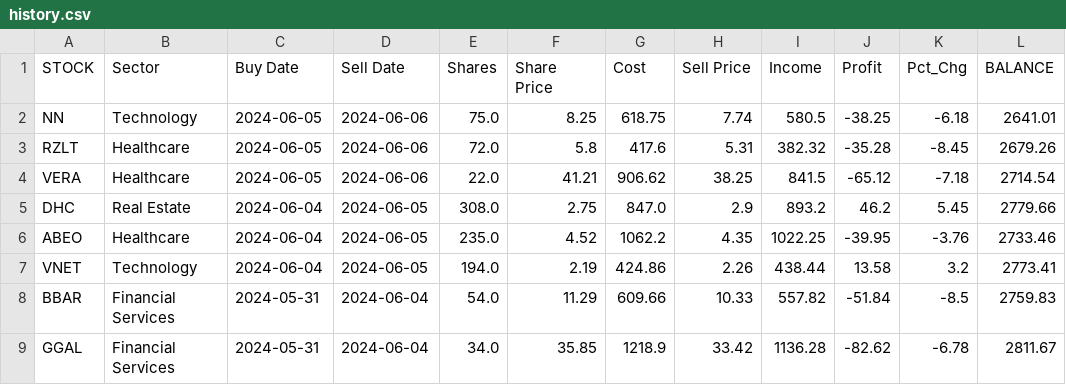
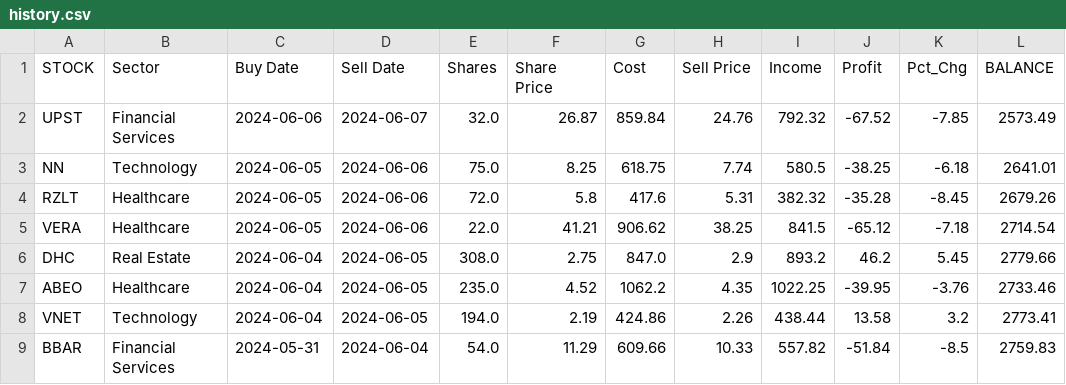
Before and after one commit to p-norris/swing_trades, a CSV file: src/history.csv, drawn as a sheet; only a part is shown; the shorter side is filled out with more unchanged rows; the diff names each change by its address in the sheet, - before the commit and + after, or states it on an @@ line.

Commit message:
updating file

```diff
--- a/src/history.csv
+++ b/src/history.csv
+row 2: UPST | Financial Services | 2024-06-06 | 2024-06-07 | 32.0 | 26.87 | 859.84 | 24.76 | 792.32 | -67.52 | -7.85 | 2573.49
```
